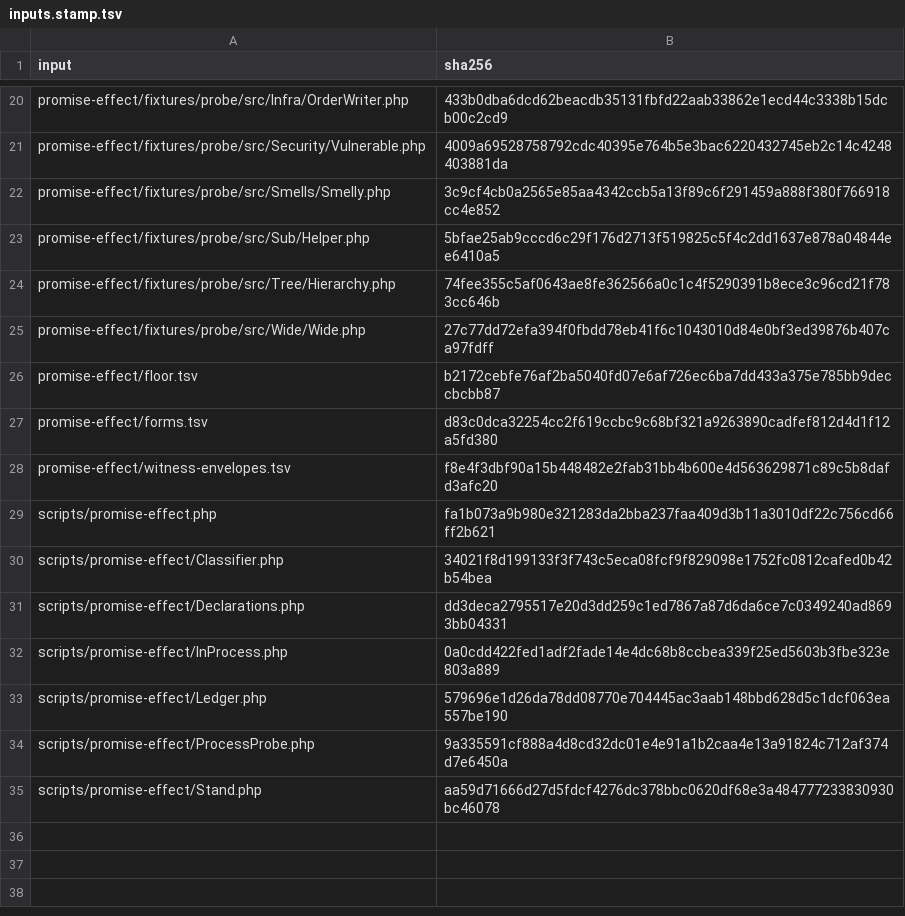
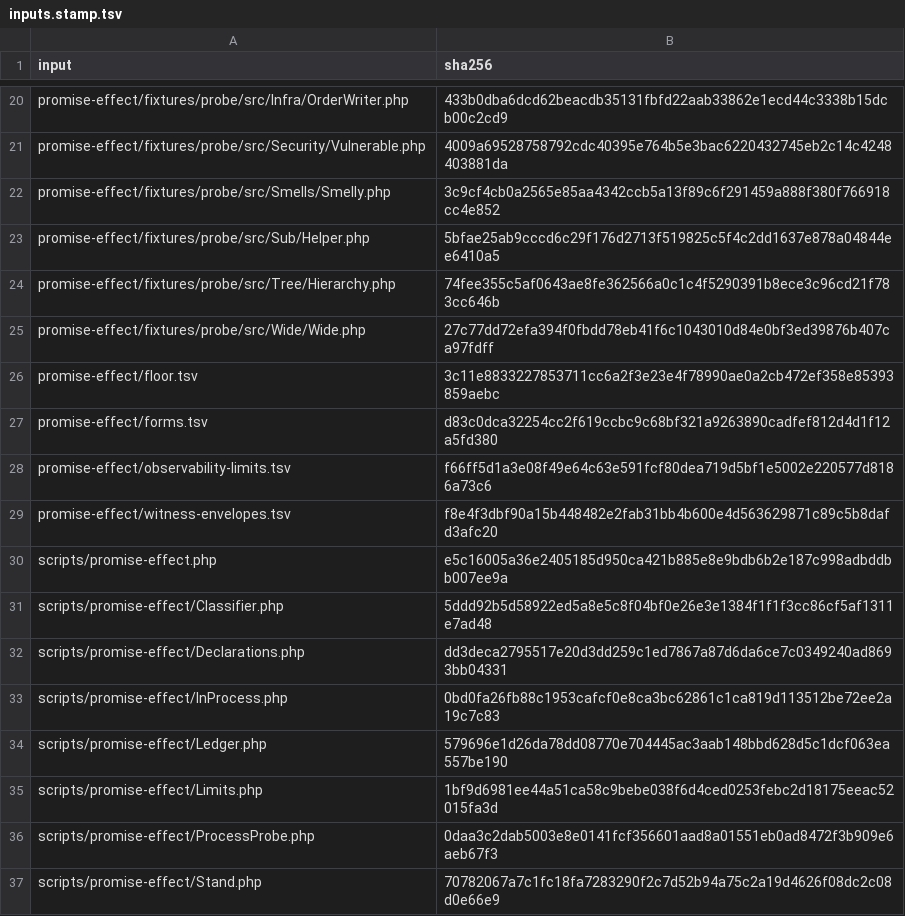
Before and after one commit to qualimetrix/qualimetrix, a TSV file: docs/internal/generated/promise-effect/inputs.stamp.tsv, drawn as a sheet; only a part is shown, gaps mark what is left out.

```diff
--- a/docs/internal/generated/promise-effect/inputs.stamp.tsv
+++ b/docs/internal/generated/promise-effect/inputs.stamp.tsv
@@ -25,11 +25,13 @@ promise-effect/fixtures/probe/src/Tree/Hierarchy.php	74fee355c5af0643ae8fe362566
 promise-effect/fixtures/probe/src/Wide/Wide.php	27c77dd72efa394f0fbdd78eb41f6c1043010d84e0bf3ed39876b407ca97fdff
-promise-effect/floor.tsv	b2172cebfe76af2ba5040fd07e6af726ec6ba7dd433a375e785bb9deccbcbb87
+promise-effect/floor.tsv	3c11e8833227853711cc6a2f3e23e4f78990ae0a2cb472ef358e85393859aebc
 promise-effect/forms.tsv	d83c0dca32254cc2f619ccbc9c68bf321a9263890cadfef812d4d1f12a5fd380
+promise-effect/observability-limits.tsv	f66ff5d1a3e08f49e64c63e591fcf80dea719d5bf1e5002e220577d8186a73c6
 promise-effect/witness-envelopes.tsv	f8e4f3dbf90a15b448482e2fab31bb4b600e4d563629871c89c5b8dafd3afc20
-scripts/promise-effect.php	fa1b073a9b980e321283da2bba237faa409d3b11a3010df22c756cd66ff2b621
-scripts/promise-effect/Classifier.php	34021f8d199133f3f743c5eca08fcf9f829098e1752fc0812cafed0b42b54bea
+scripts/promise-effect.php	e5c16005a36e2405185d950ca421b885e8e9bdb6b2e187c998adbddbb007ee9a
+scripts/promise-effect/Classifier.php	5ddd92b5d58922ed5a8e5c8f04bf0e26e3e1384f1f1f3cc86cf5af1311e7ad48
 scripts/promise-effect/Declarations.php	dd3deca2795517e20d3dd259c1ed7867a87d6da6ce7c0349240ad8693bb04331
-scripts/promise-effect/InProcess.php	0a0cdd422fed1adf2fade14e4dc68b8ccbea339f25ed5603b3fbe323e803a889
+scripts/promise-effect/InProcess.php	0bd0fa26fb88c1953cafcf0e8ca3bc62861c1ca819d113512be72ee2a19c7c83
 scripts/promise-effect/Ledger.php	579696e1d26da78dd08770e704445ac3aab148bbd628d5c1dcf063ea557be190
-scripts/promise-effect/ProcessProbe.php	9a335591cf888a4d8cd32dc01e4e91a1b2caa4e13a91824c712af374d7e6450a
-scripts/promise-effect/Stand.php	aa59d71666d27d5fdcf4276dc378bbc0620df68e3a484777233830930bc46078
+scripts/promise-effect/Limits.php	1bf9d6981ee44a51ca58c9bebe038f6d4ced0253febc2d18175eeac52015fa3d
+scripts/promise-effect/ProcessProbe.php	0daa3c2dab5003e8e0141fcf356601aad8a01551eb0ad8472f3b909e6aeb67f3
+scripts/promise-effect/Stand.php	70782067a7c1fc18fa7283290f2c7d52b94a75c2a19d4626f08dc2c08d0e66e9
```
Also changed, not shown: docs/internal/generated/modular-architecture/documentation-ownership.tsv, 8 other files.
